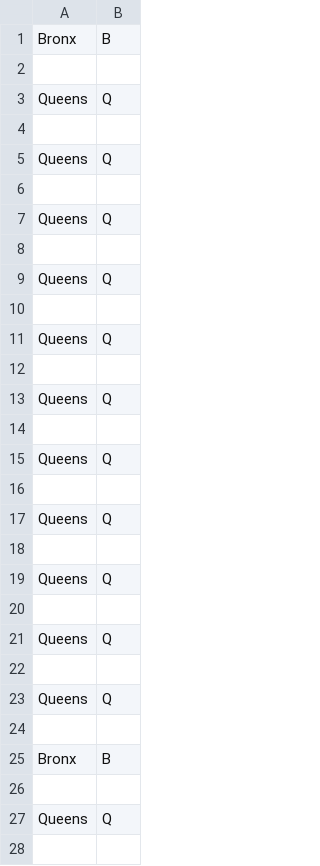
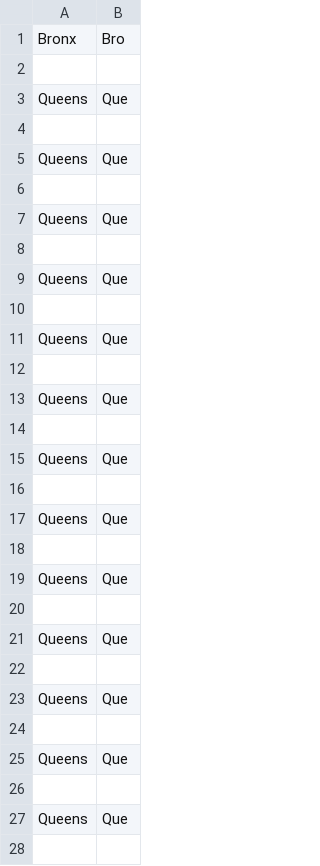
Before and after one commit to accoffin12/streaming-04-bonus-ACoffin, a CSV file: MTABouroughs_Output.csv, drawn as a sheet; only a part is shown; the diff covers the shown part only.

Commit message:
Final Version, Clean Outputs

```diff
--- a/MTABouroughs_Output.csv
+++ b/MTABouroughs_Output.csv
@@ -1,28 +1,28 @@
-Bronx,B
+Bronx,Bro
 
-Queens,Q
+Queens,Que
 
-Queens,Q
+Queens,Que
 
-Queens,Q
+Queens,Que
 
-Queens,Q
+Queens,Que
 
-Queens,Q
+Queens,Que
 
-Queens,Q
+Queens,Que
 
-Queens,Q
+Queens,Que
 
-Queens,Q
+Queens,Que
 
-Queens,Q
+Queens,Que
 
-Queens,Q
+Queens,Que
 
-Queens,Q
+Queens,Que
 
-Bronx,B
+Queens,Que
 
-Queens,Q
+Queens,Que
 
```
Also changed, not shown: 8 added rows, 20 removed rows and 38 edited cells elsewhere in this file, 4 other files.
